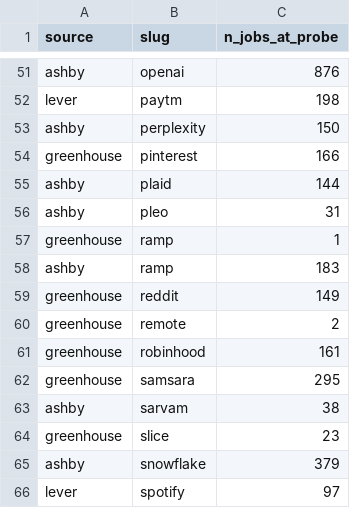
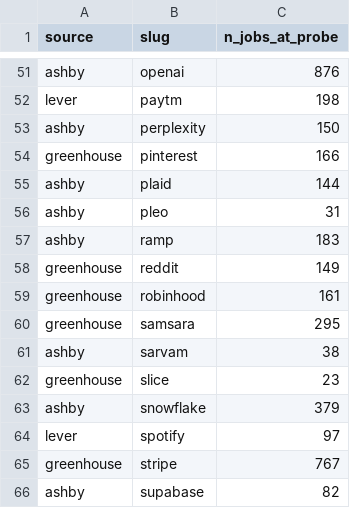
Before and after one commit to utk9877/listing-quality, a CSV file: boards.csv, drawn as a sheet; only a part is shown, gaps mark what is left out; the shorter side is filled out with more unchanged rows.

Commit message:
Collector, seed list, boards, project brief

```diff
--- a/boards.csv
+++ b/boards.csv
@@ -56,6 +56,4 @@ ashby,plaid,144
 ashby,pleo,31
-greenhouse,ramp,1
 ashby,ramp,183
 greenhouse,reddit,149
-greenhouse,remote,2
 greenhouse,robinhood,161
```
Also changed, not shown: 1 other file.
